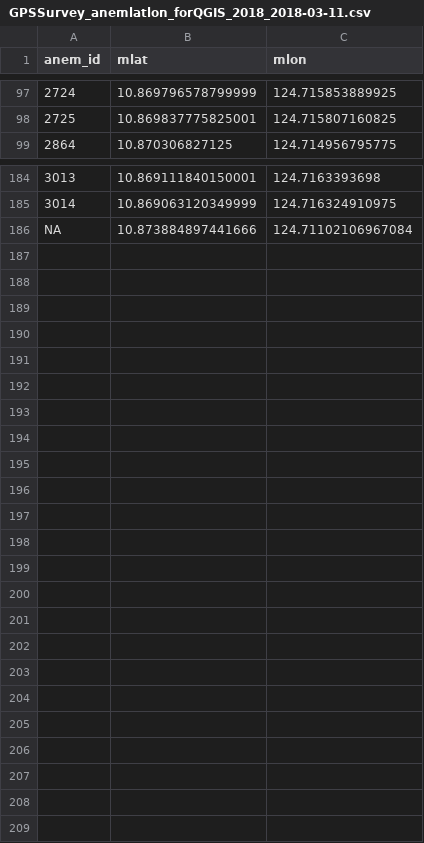
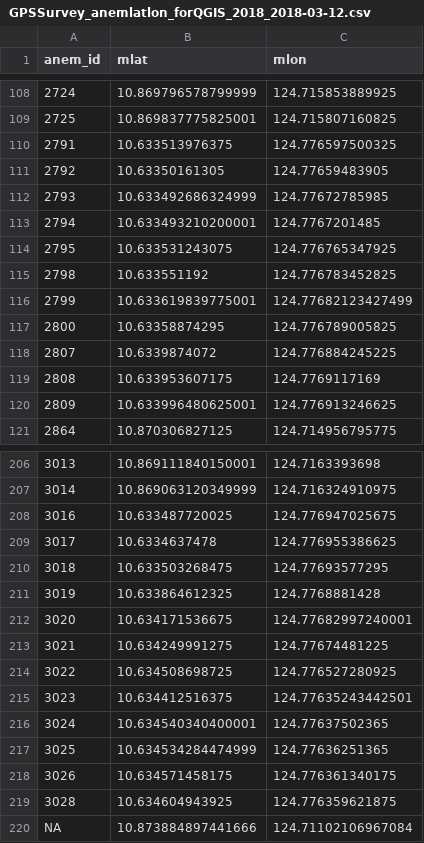
Before and after one commit to pinskylab/Phils_GIS_R, a CSV file: data/Anems/GPSSurvey_anemlatlon_forQGIS_2018_2018-03-12.csv (was data/Anems/GPSSurvey_anemlatlon_forQGIS_2018_2018-03-11.csv), drawn as a sheet; only a part is shown, gaps mark what is left out; the diff covers the shown part only; the diff names each change by its address in the sheet, - before the commit and + after, or states it on an @@ line.

Commit message:
add data for 2018-03-11

```diff
--- a/data/Anems/GPSSurvey_anemlatlon_forQGIS_2018_2018-03-11.csv
+++ b/data/Anems/GPSSurvey_anemlatlon_forQGIS_2018_2018-03-12.csv
+row 110: 2791 | 10.633513976375 | 124.776597500325
+row 111: 2792 | 10.63350161305 | 124.77659483905
+row 112: 2793 | 10.633492686324999 | 124.77672785985
+row 113: 2794 | 10.633493210200001 | 124.7767201485
+row 114: 2795 | 10.633531243075 | 124.776765347925
+row 115: 2798 | 10.633551192 | 124.776783452825
+row 116: 2799 | 10.633619839775001 | 124.77682123427499
+row 117: 2800 | 10.63358874295 | 124.776789005825
+row 118: 2807 | 10.6339874072 | 124.776884245225
+row 119: 2808 | 10.633953607175 | 124.7769117169
+row 120: 2809 | 10.633996480625001 | 124.776913246625
+row 208: 3016 | 10.633487720025 | 124.776947025675
+row 209: 3017 | 10.6334637478 | 124.776955386625
+row 210: 3018 | 10.633503268475 | 124.77693577295
+row 211: 3019 | 10.633864612325 | 124.7768881428
+row 212: 3020 | 10.634171536675 | 124.77682997240001
+row 213: 3021 | 10.634249991275 | 124.77674481225
+row 214: 3022 | 10.634508698725 | 124.776527280925
+row 215: 3023 | 10.634412516375 | 124.77635243442501
+row 216: 3024 | 10.634540340400001 | 124.77637502365
+row 217: 3025 | 10.634534284474999 | 124.77636251365
+row 218: 3026 | 10.634571458175 | 124.776361340175
+row 219: 3028 | 10.634604943925 | 124.776359621875
```
Also changed, not shown: 11 added rows elsewhere in this file, 2 other files.
